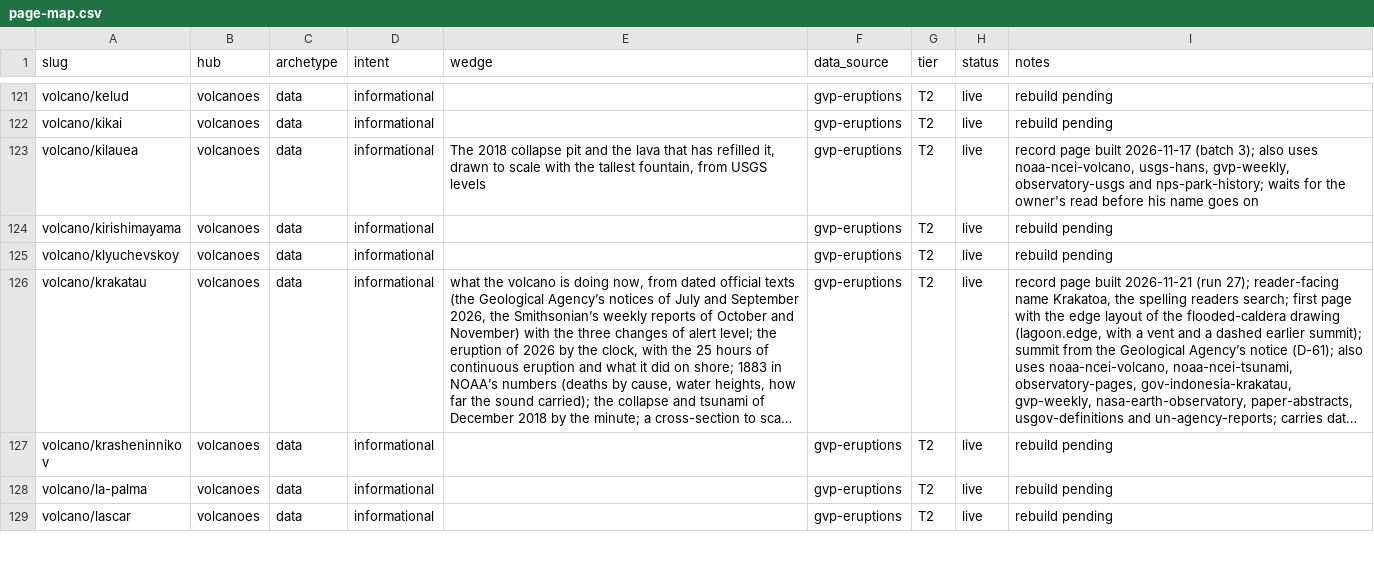
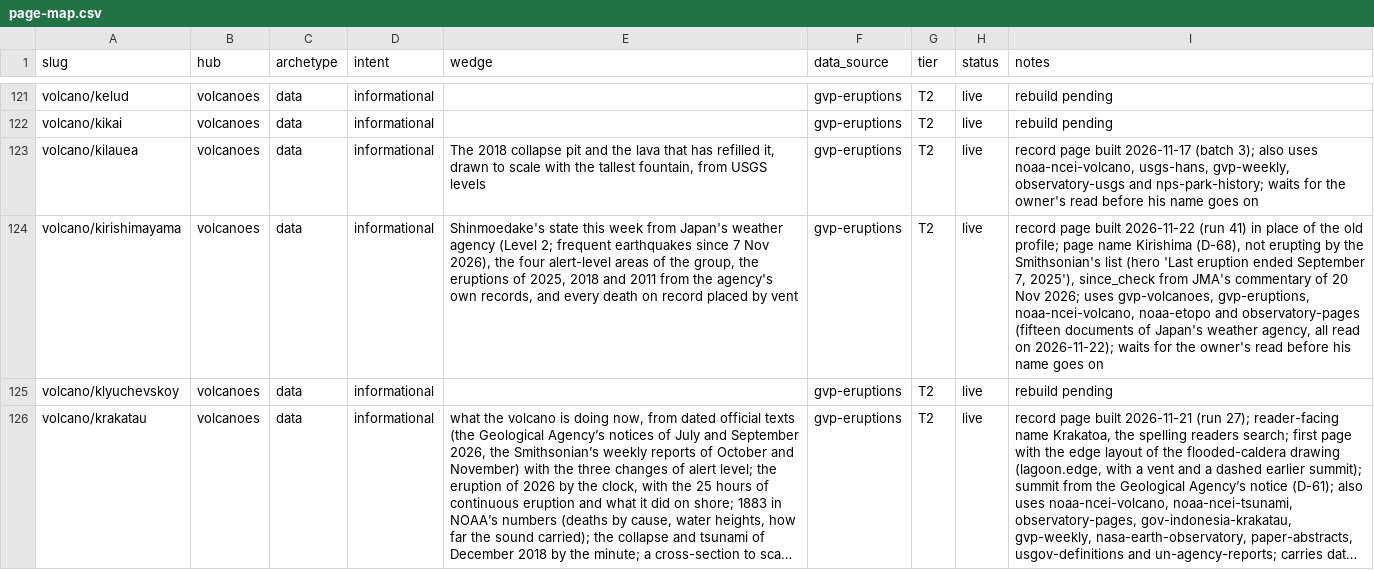
Before and after one commit to Mapstor/volcanoatlas, a CSV file: research/page-map.csv, drawn as a sheet; only a part is shown, gaps mark what is left out; the shorter side is filled out with more unchanged rows; long unchanged cells end in …; the diff names each change by its address in the sheet, - before the commit and + after, or states it on an @@ line.

```diff
--- a/research/page-map.csv
+++ b/research/page-map.csv
-E124 (wedge): (empty)
+E124 (wedge): Shinmoedake's state this week from Japan's weather agency (Level 2; frequent earthquakes since 7 Nov 2026), the four alert-level areas of the group, the eruptions of 2025, 2018 and 2011 from the agency's own records, and every death on record placed by vent
-I124 (notes): rebuild pending
+I124 (notes): record page built 2026-11-22 (run 41) in place of the old profile; page name Kirishima (D-68), not erupting by the Smithsonian's list (hero 'Last eruption ended September 7, 2025'), since_check from JMA's commentary of 20 Nov 2026; uses gvp-volcanoes, gvp-eruptions, noaa-ncei-volcano, noaa-etopo and observatory-pages (fifteen documents of Japan's weather agency, all read on 2026-11-22); waits for the owner's read before his name goes on
```
Also changed, not shown: research/data-sources.csv, 3 other files.
